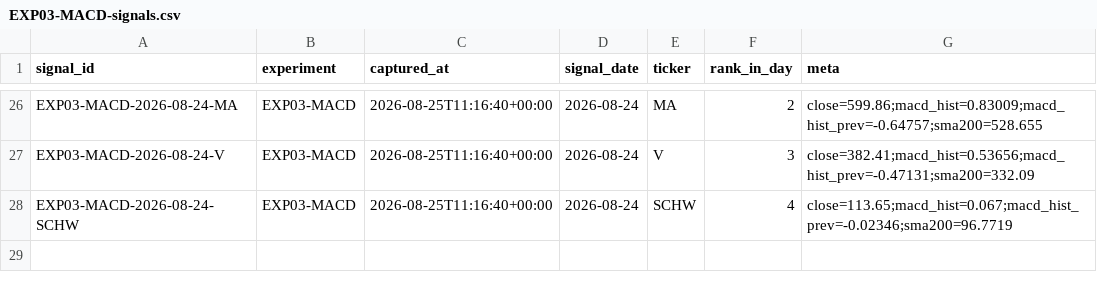
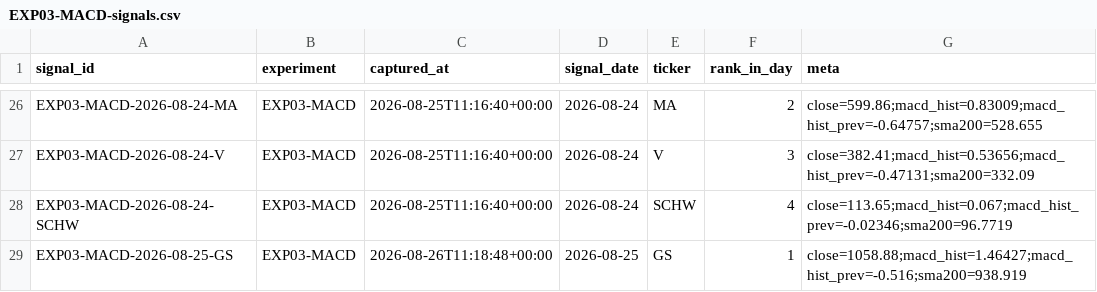
Before and after one commit to joshldavis/ThePickLog, a CSV file: experiments/EXP03-MACD-signals.csv, drawn as a sheet; only a part is shown, gaps mark what is left out.

```diff
--- a/experiments/EXP03-MACD-signals.csv
+++ b/experiments/EXP03-MACD-signals.csv
@@ -28 +28,2 @@ EXP03-MACD-2026-08-24-V,EXP03-MACD,2026-08-25T11:16:40+00:00,2026-08-24,V,3,clos
 EXP03-MACD-2026-08-24-SCHW,EXP03-MACD,2026-08-25T11:16:40+00:00,2026-08-24,SCHW,4,close=113.65;macd_hist=0.067;macd_hist_prev=-0.02346;sma200=96.7719
+EXP03-MACD-2026-08-25-GS,EXP03-MACD,2026-08-26T11:18:48+00:00,2026-08-25,GS,1,close=1058.88;macd_hist=1.46427;macd_hist_prev=-0.516;sma200=938.919
```
Also changed, not shown: edgar_snapshot.csv, experiments/EXP07-SMAPULL-signals.csv, 9 other files.
